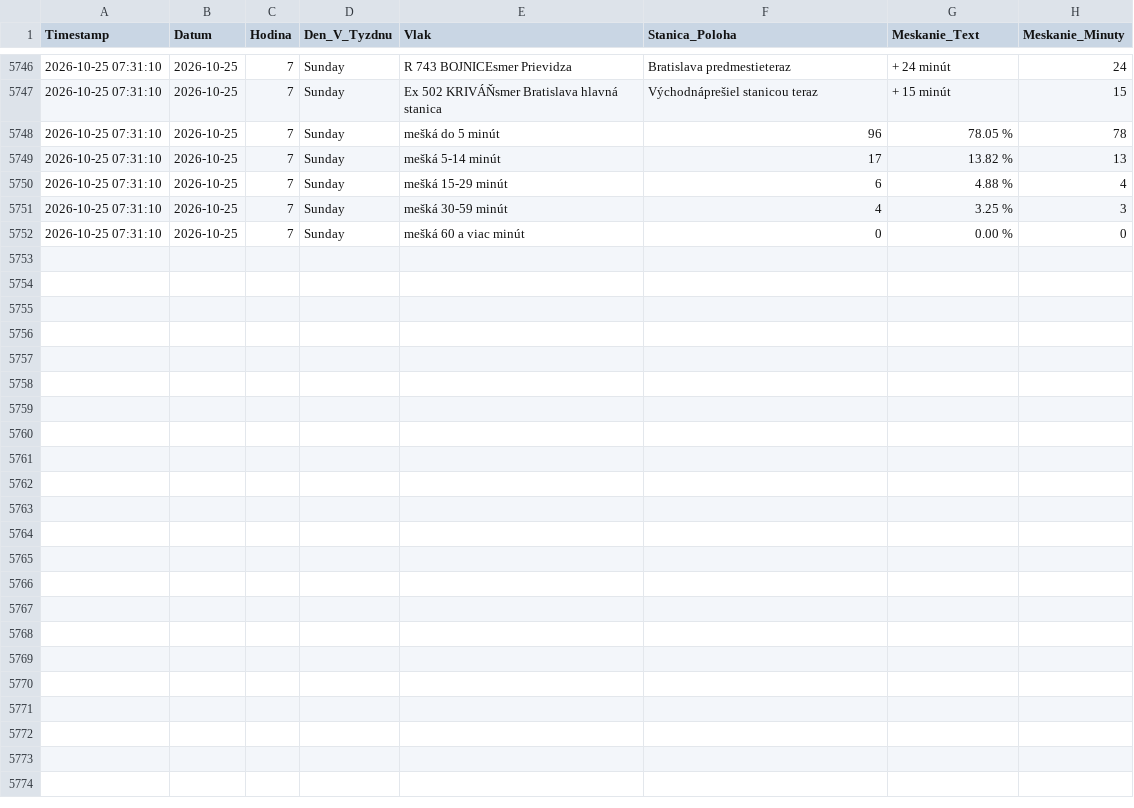
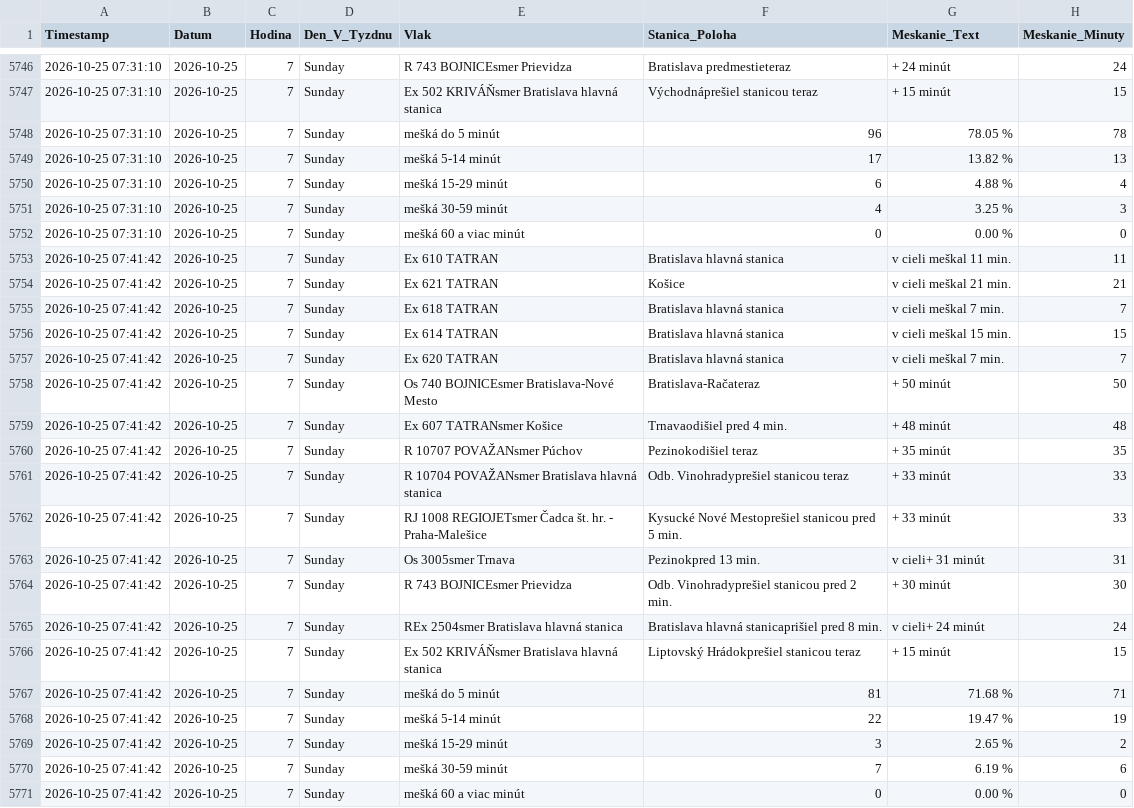
Before and after one commit to lalasonycierny/idos-meskanie, a CSV file: data/databaza_meskani.csv, drawn as a sheet; only a part is shown, gaps mark what is left out.

```diff
--- a/data/databaza_meskani.csv
+++ b/data/databaza_meskani.csv
@@ -5752 +5752,20 @@ Timestamp;Datum;Hodina;Den_V_Tyzdnu;Vlak;Stanica_Poloha;Meskanie_Text;Meskanie_M
 2026-10-25 07:31:10;2026-10-25;7;Sunday;mešká 60 a viac minút;0;0.00 %;0
+2026-10-25 07:41:42;2026-10-25;7;Sunday;Ex 610 TATRAN;Bratislava hlavná stanica;v cieli meškal 11 min.;11
+2026-10-25 07:41:42;2026-10-25;7;Sunday;Ex 621 TATRAN;Košice;v cieli meškal 21 min.;21
+2026-10-25 07:41:42;2026-10-25;7;Sunday;Ex 618 TATRAN;Bratislava hlavná stanica;v cieli meškal 7 min.;7
+2026-10-25 07:41:42;2026-10-25;7;Sunday;Ex 614 TATRAN;Bratislava hlavná stanica;v cieli meškal 15 min.;15
+2026-10-25 07:41:42;2026-10-25;7;Sunday;Ex 620 TATRAN;Bratislava hlavná stanica;v cieli meškal 7 min.;7
+2026-10-25 07:41:42;2026-10-25;7;Sunday;Os 740 BOJNICEsmer Bratislava-Nové Mesto;Bratislava-Račateraz;+ 50 minút;50
+2026-10-25 07:41:42;2026-10-25;7;Sunday;Ex 607 TATRANsmer Košice;Trnavaodišiel pred 4 min.;+ 48 minút;48
+2026-10-25 07:41:42;2026-10-25;7;Sunday;R 10707 POVAŽANsmer Púchov;Pezinokodišiel teraz;+ 35 minút;35
+2026-10-25 07:41:42;2026-10-25;7;Sunday;R 10704 POVAŽANsmer Bratislava hlavná stanica;Odb. Vinohradyprešiel stanicou teraz;+ 33 minút;33
+2026-10-25 07:41:42;2026-10-25;7;Sunday;RJ 1008 REGIOJETsmer Čadca št. hr. - Praha-Malešice;Kysucké Nové Mestoprešiel stanicou pred 5 min.;+ 33 minút;33
+2026-10-25 07:41:42;2026-10-25;7;Sunday;Os 3005smer Trnava;Pezinokpred 13 min.;v cieli+ 31 minút;31
+2026-10-25 07:41:42;2026-10-25;7;Sunday;R 743 BOJNICEsmer Prievidza;Odb. Vinohradyprešiel stanicou pred 2 min.;+ 30 minút;30
+2026-10-25 07:41:42;2026-10-25;7;Sunday;REx 2504smer Bratislava hlavná stanica;Bratislava hlavná stanicaprišiel pred 8 min.;v cieli+ 24 minút;24
+2026-10-25 07:41:42;2026-10-25;7;Sunday;Ex 502 KRIVÁŇsmer Bratislava hlavná stanica;Liptovský Hrádokprešiel stanicou teraz;+ 15 minút;15
+2026-10-25 07:41:42;2026-10-25;7;Sunday;mešká do 5 minút;81;71.68 %;71
+2026-10-25 07:41:42;2026-10-25;7;Sunday;mešká 5-14 minút;22;19.47 %;19
+2026-10-25 07:41:42;2026-10-25;7;Sunday;mešká 15-29 minút;3;2.65 %;2
+2026-10-25 07:41:42;2026-10-25;7;Sunday;mešká 30-59 minút;7;6.19 %;6
+2026-10-25 07:41:42;2026-10-25;7;Sunday;mešká 60 a viac minút;0;0.00 %;0
```
Also changed, not shown: data/denne_agregaty.csv, statistiky/denne.csv, 31 other files.
